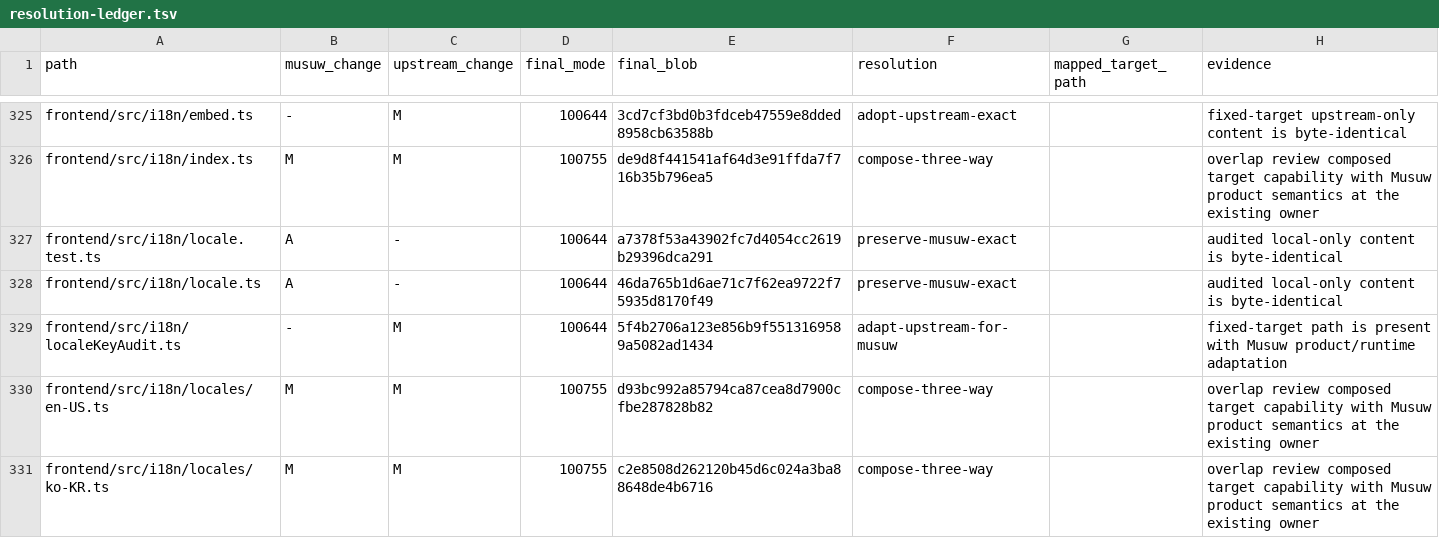
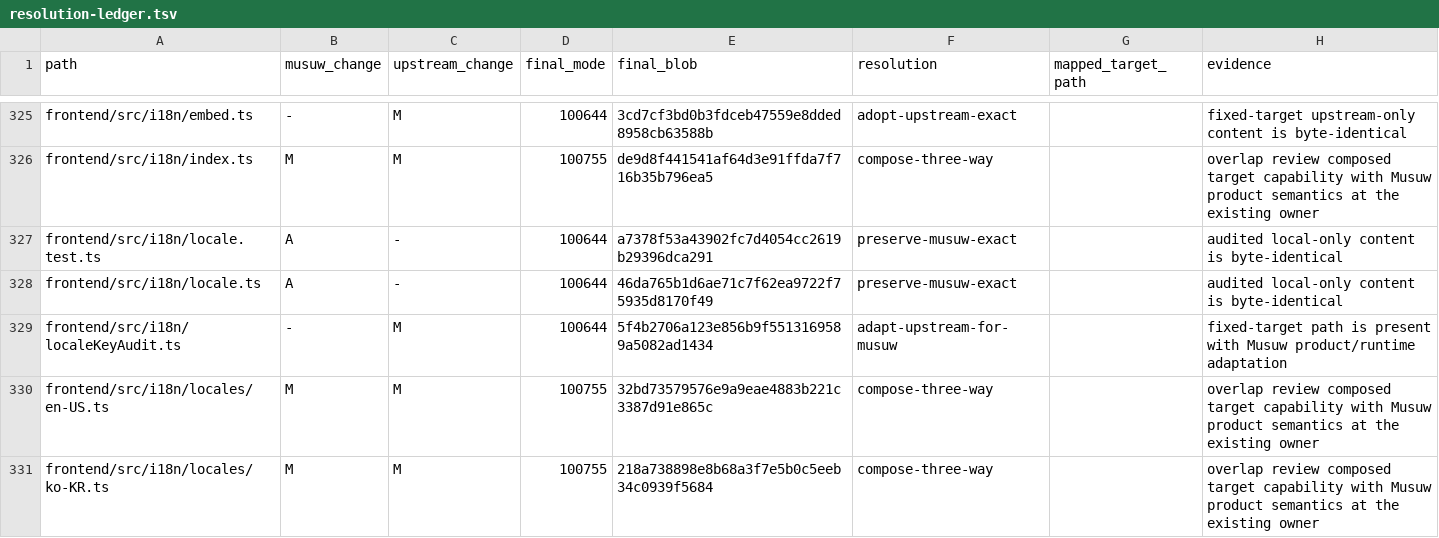
Before and after one commit to estromeglovettgen-coder/musuw, a TSV file: third_party/weknora/upgrades/81142df/resolution-ledger.tsv, drawn as a sheet; only a part is shown, gaps mark what is left out; the diff covers the shown part only.

```diff
--- a/third_party/weknora/upgrades/81142df/resolution-ledger.tsv
+++ b/third_party/weknora/upgrades/81142df/resolution-ledger.tsv
@@ -329,3 +329,3 @@ frontend/src/i18n/locale.ts	A	-	100644	46da765b1d6ae71c7f62ea9722f75935d8170f49
 frontend/src/i18n/localeKeyAudit.ts	-	M	100644	5f4b2706a123e856b9f5513169589a5082ad1434	adapt-upstream-for-musuw		fixed-target path is present with Musuw product/runtime adaptation
-frontend/src/i18n/locales/en-US.ts	M	M	100755	d93bc992a85794ca87cea8d7900cfbe287828b82	compose-three-way		overlap review composed target capability with Musuw product semantics at the existing owner
-frontend/src/i18n/locales/ko-KR.ts	M	M	100755	c2e8508d262120b45d6c024a3ba88648de4b6716	compose-three-way		overlap review composed target capability with Musuw product semantics at the existing owner
+frontend/src/i18n/locales/en-US.ts	M	M	100755	32bd73579576e9a9eae4883b221c3387d91e865c	compose-three-way		overlap review composed target capability with Musuw product semantics at the existing owner
+frontend/src/i18n/locales/ko-KR.ts	M	M	100755	218a738898e8b68a3f7e5b0c5eeb34c0939f5684	compose-three-way		overlap review composed target capability with Musuw product semantics at the existing owner
```
Also changed, not shown: 26 edited cells elsewhere in this file, third_party/weknora/upgrades/81142df/resolution-overrides.tsv, 25 other files.
